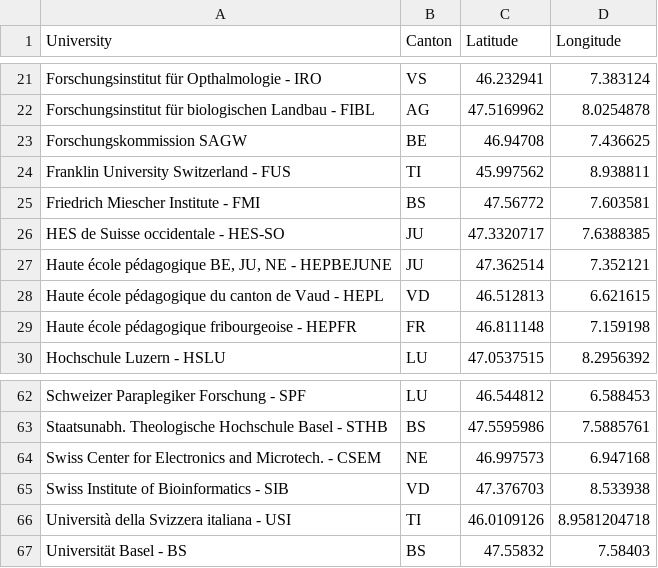
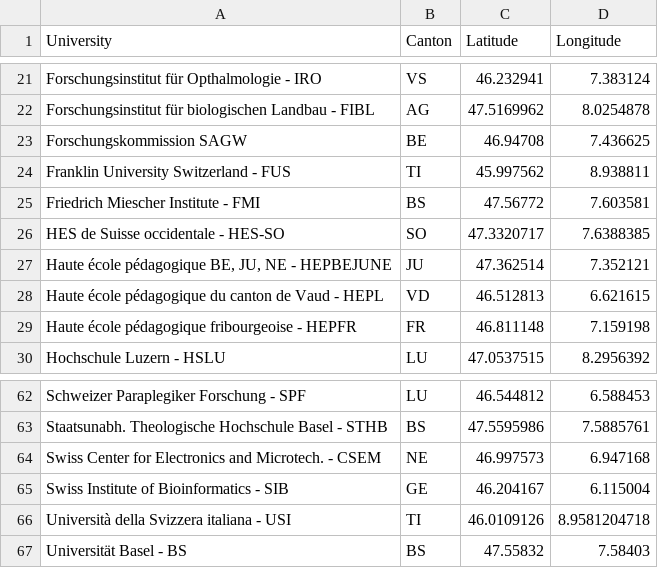
Before and after one commit to antitoine/ADAEPFL-Homework, a CSV file: 03 - Interactive Viz/Data/universities_cantons_geo.csv, drawn as a sheet; only a part is shown, gaps mark what is left out.

Commit message:
[Homework 3] Fix marker in bonus - Improve cantons

```diff
--- a/03 - Interactive Viz/Data/universities_cantons_geo.csv
+++ b/03 - Interactive Viz/Data/universities_cantons_geo.csv
@@ -25,3 +25,3 @@ Franklin University Switzerland - FUS,TI,45.997562,8.938811
 Friedrich Miescher Institute - FMI,BS,47.56772,7.603581
-HES de Suisse occidentale - HES-SO,JU,47.3320717,7.6388385
+HES de Suisse occidentale - HES-SO,SO,47.3320717,7.6388385
 "Haute école pédagogique BE, JU, NE - HEPBEJUNE",JU,47.362514,7.352121
@@ -64,3 +64,3 @@ Staatsunabh. Theologische Hochschule Basel - STHB,BS,47.5595986,7.5885761
 Swiss Center for Electronics and Microtech. - CSEM,NE,46.997573,6.947168
-Swiss Institute of Bioinformatics - SIB,VD,47.376703,8.533938
+Swiss Institute of Bioinformatics - SIB,GE,46.204167,6.115004
 Università della Svizzera italiana - USI,TI,46.0109126,8.9581204718
```
Also changed, not shown: 1 other file.
